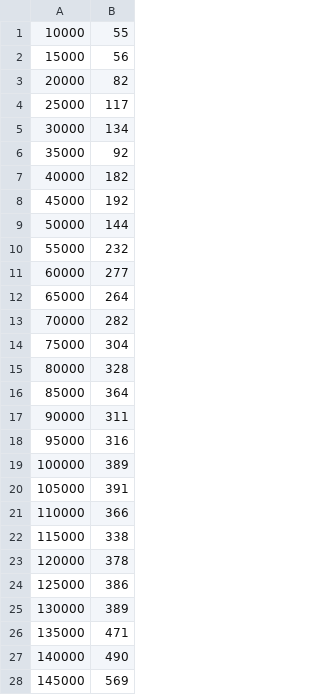
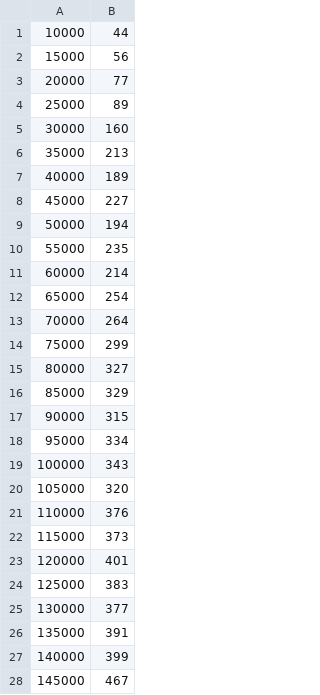
Before and after one commit to strakam/graphlib, a CSV file: benchmark/Results/Data/Kruskal-200k-500k.csv, drawn as a sheet; only a part is shown; the diff covers the shown part only.

```diff
--- a/benchmark/Results/Data/Kruskal-200k-500k.csv
+++ b/benchmark/Results/Data/Kruskal-200k-500k.csv
@@ -1,28 +1,28 @@
-10000,55
+10000,44
 15000,56
-20000,82
-25000,117
-30000,134
-35000,92
-40000,182
-45000,192
-50000,144
-55000,232
-60000,277
-65000,264
-70000,282
-75000,304
-80000,328
-85000,364
-90000,311
-95000,316
-100000,389
-105000,391
-110000,366
-115000,338
-120000,378
-125000,386
-130000,389
-135000,471
-140000,490
-145000,569
+20000,77
+25000,89
+30000,160
+35000,213
+40000,189
+45000,227
+50000,194
+55000,235
+60000,214
+65000,254
+70000,264
+75000,299
+80000,327
+85000,329
+90000,315
+95000,334
+100000,343
+105000,320
+110000,376
+115000,373
+120000,401
+125000,383
+130000,377
+135000,391
+140000,399
+145000,467
```
Also changed, not shown: 71 edited cells elsewhere in this file, benchmark/Results/Data/Kruskal-100k-500k.csv, 10 other files.
